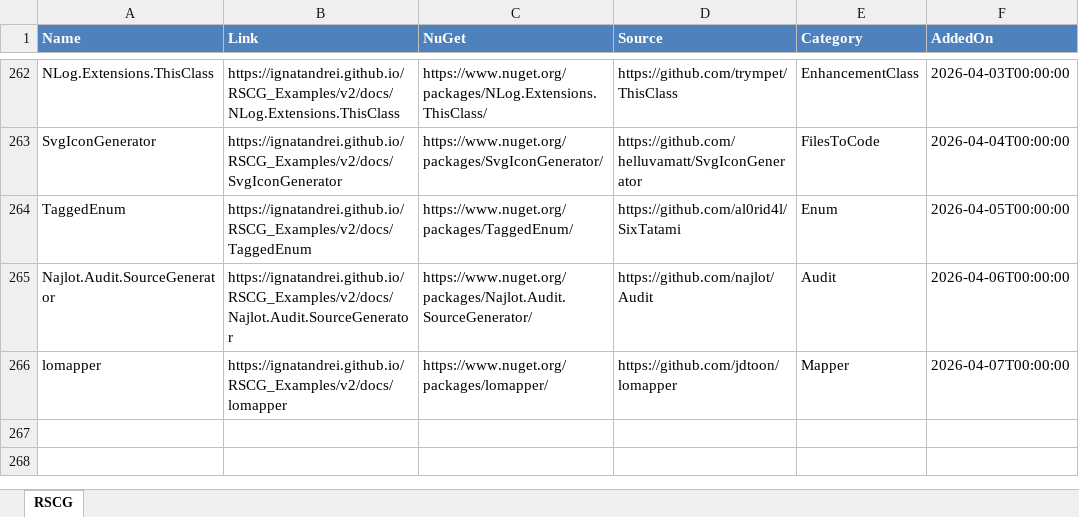
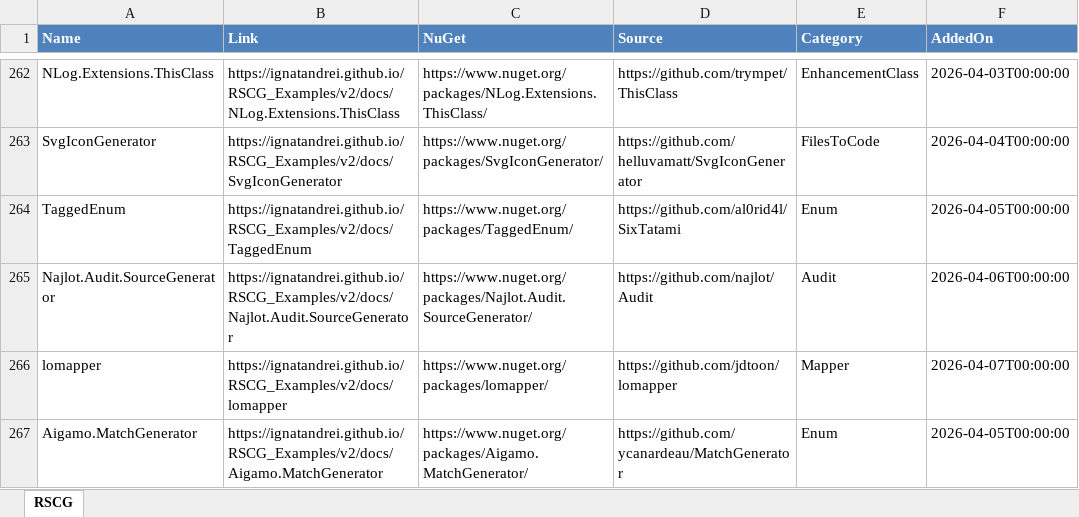
Before and after one commit to ignatandrei/RSCG_Examples, an Excel workbook: v2/rscg_examples_site/static/exports/RSCG.xlsx, sheet RSCG, drawn as a sheet; only a part is shown, gaps mark what is left out; values as stored, in another font and other column widths than the file's, no borders; the diff names each change by its address in the sheet, - before the commit and + after, or states it on an @@ line.

Commit message:
enum export

```diff
--- a/v2/rscg_examples_site/static/exports/RSCG.xlsx (sheet RSCG)
+++ b/v2/rscg_examples_site/static/exports/RSCG.xlsx (sheet RSCG)
+row 267: Aigamo.MatchGenerator | https://ignatandrei.github.io/RSCG_Examples/v2/docs/Aigamo.MatchGenerator | https://www.nuget.org/packages/Aigamo.MatchGenerator/ | https://github.com/ycanardeau/MatchGenerator | Enum | 2026-04-05T00:00:00
```
Also changed, not shown: 16 other files.
